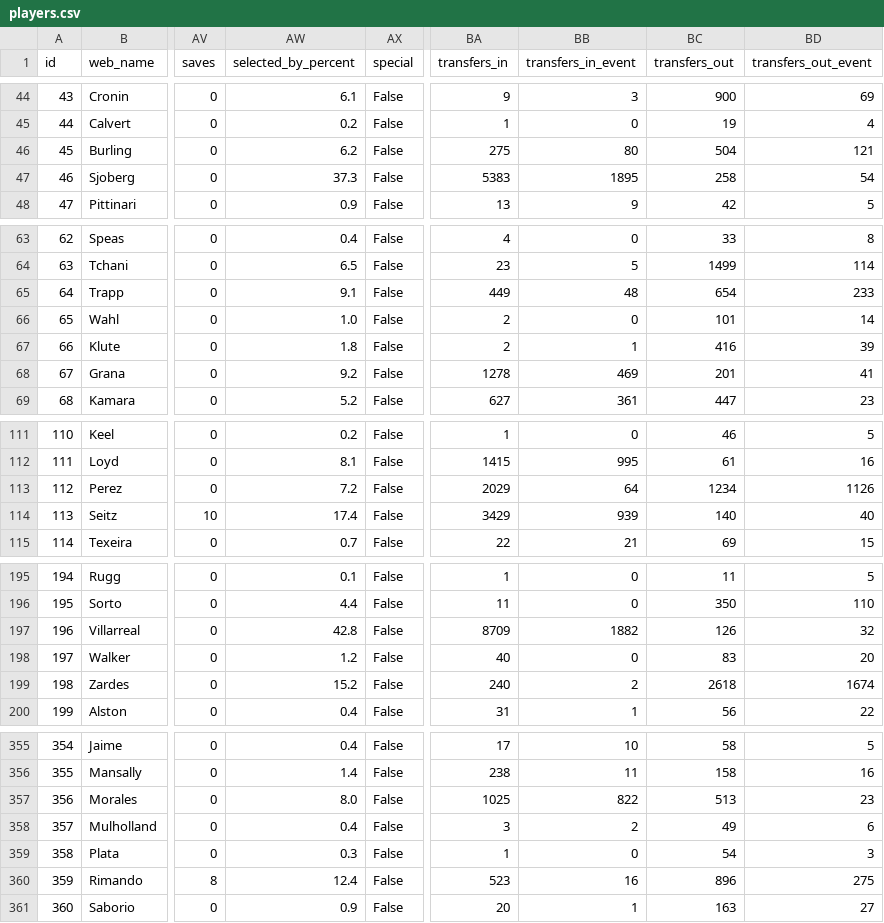
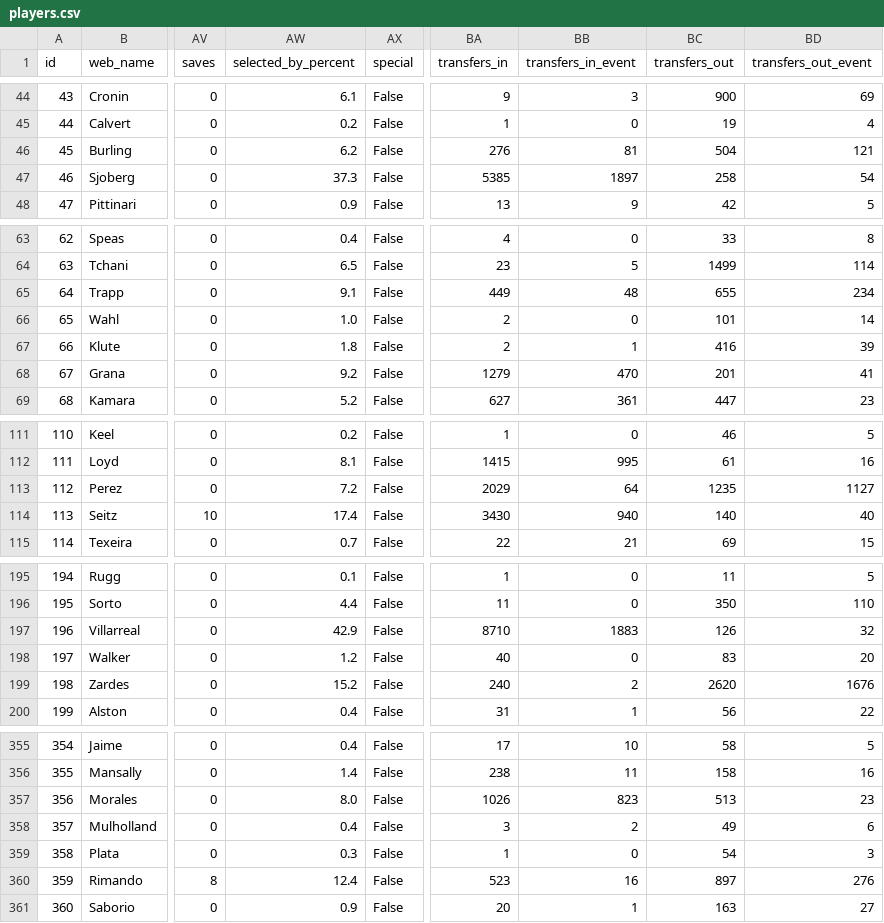
Before and after one commit to coffenbacher/mls-data, a CSV file: automated/players/players.csv, drawn as a sheet; only a part is shown, gaps mark what is left out; the diff covers the shown part only; the diff names each change by its address in the sheet, - before the commit and + after, or states it on an @@ line.

Commit message:
Auto updating players data - file players

```diff
--- a/automated/players/players.csv
+++ b/automated/players/players.csv
-BA46 (transfers_in): 275
+BA46 (transfers_in): 276
-BB46 (transfers_in_event): 80
+BB46 (transfers_in_event): 81
-BA47 (transfers_in): 5383
+BA47 (transfers_in): 5385
-BB47 (transfers_in_event): 1895
+BB47 (transfers_in_event): 1897
-BC65 (transfers_out): 654
+BC65 (transfers_out): 655
-BD65 (transfers_out_event): 233
+BD65 (transfers_out_event): 234
-BA68 (transfers_in): 1278
+BA68 (transfers_in): 1279
-BB68 (transfers_in_event): 469
+BB68 (transfers_in_event): 470
-BC113 (transfers_out): 1234
+BC113 (transfers_out): 1235
-BD113 (transfers_out_event): 1126
+BD113 (transfers_out_event): 1127
-BA114 (transfers_in): 3429
+BA114 (transfers_in): 3430
-BB114 (transfers_in_event): 939
+BB114 (transfers_in_event): 940
-AW197 (selected_by_percent): 42.8
+AW197 (selected_by_percent): 42.9
-BA197 (transfers_in): 8709
+BA197 (transfers_in): 8710
-BB197 (transfers_in_event): 1882
+BB197 (transfers_in_event): 1883
-BC199 (transfers_out): 2618
+BC199 (transfers_out): 2620
-BD199 (transfers_out_event): 1674
+BD199 (transfers_out_event): 1676
-BA357 (transfers_in): 1025
+BA357 (transfers_in): 1026
-BB357 (transfers_in_event): 822
+BB357 (transfers_in_event): 823
-BC360 (transfers_out): 896
+BC360 (transfers_out): 897
-BD360 (transfers_out_event): 275
+BD360 (transfers_out_event): 276
```
Also changed, not shown: 45 edited cells elsewhere in this file, 2 other files.
